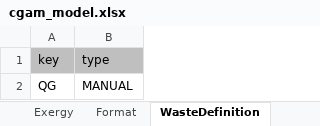
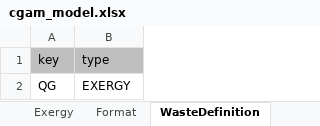
Before and after one commit to ctorrescuadra/TaesLab, an Excel workbook: Examples/cgam/cgam_model.xlsx, sheet WasteDefinition, drawn as a sheet; values as stored, in another font and other column widths than the file's, no borders; the diff names each change by its address in the sheet, - before the commit and + after, or states it on an @@ line.

```diff
--- a/Examples/cgam/cgam_model.xlsx (sheet WasteDefinition)
+++ b/Examples/cgam/cgam_model.xlsx (sheet WasteDefinition)
-B2: MANUAL
+B2: EXERGY
```
Also changed, not shown: sheet Processes, 16 other files.
